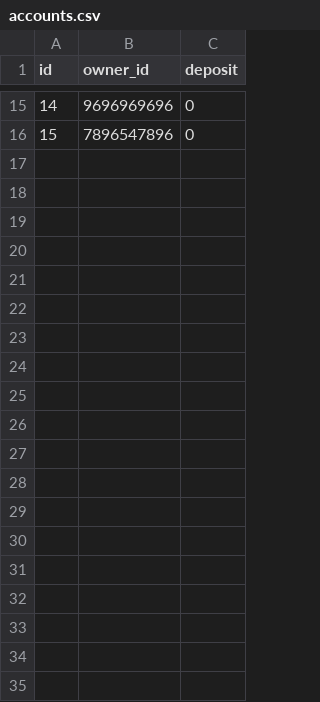
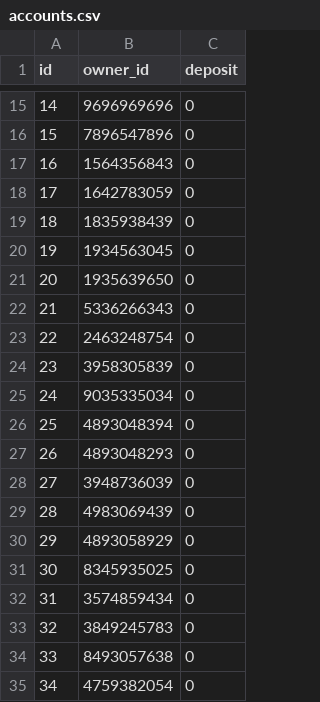
Before and after one commit to elsa199/Bootcamp3_python_Tourism-system, a CSV file: data/accounts.csv, drawn as a sheet; only a part is shown, gaps mark what is left out; the diff covers the shown part only.

Commit message:
Update accounts.csv

```diff
--- a/data/accounts.csv
+++ b/data/accounts.csv
@@ -16 +16,20 @@ id,owner_id,deposit
 15,7896547896,0
+16,1564356843,0
+17,1642783059,0
+18,1835938439,0
+19,1934563045,0
+20,1935639650,0
+21,5336266343,0
+22,2463248754,0
+23,3958305839,0
+24,9035335034,0
+25,4893048394,0
+26,4893048293,0
+27,3948736039,0
+28,4983069439,0
+29,4893058929,0
+30,8345935025,0
+31,3574859434,0
+32,3849245783,0
+33,8493057638,0
+34,4759382054,0
```
Also changed, not shown: 24 added rows elsewhere in this file.
